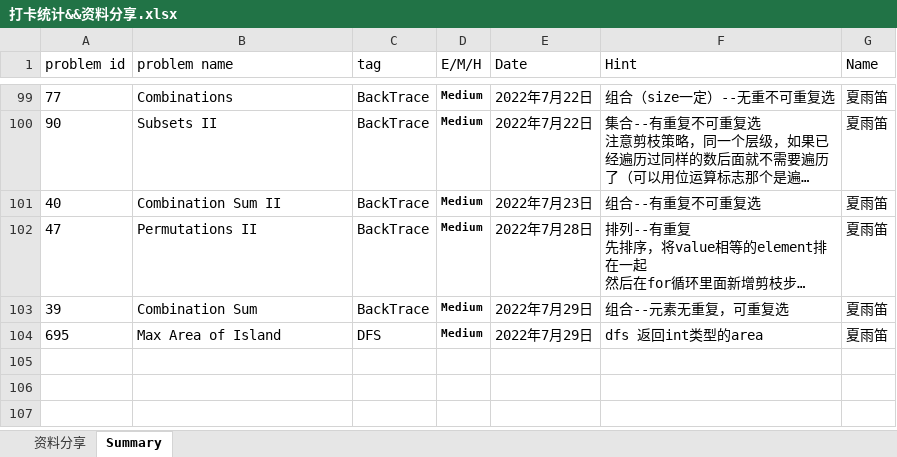
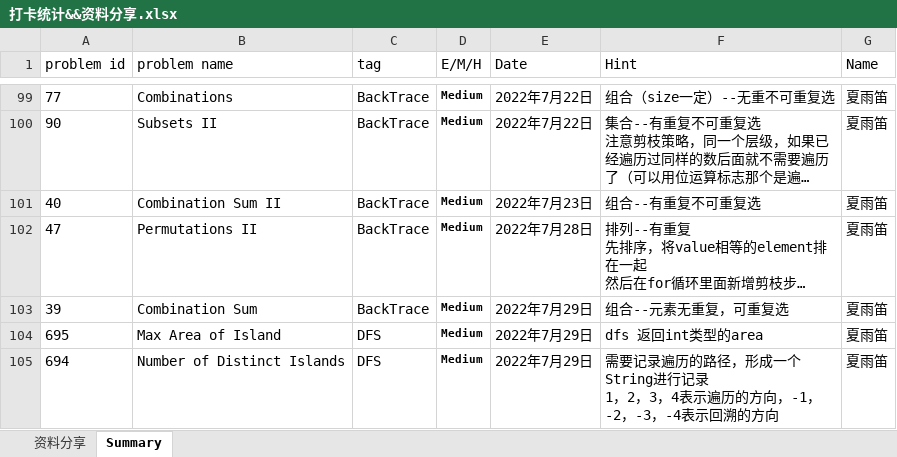
Before and after one commit to JILLXIA/2021leetcode, an Excel workbook: 打卡统计&&资料分享.xlsx, sheet Summary, drawn as a sheet; only a part is shown, gaps mark what is left out; long unchanged cells end in …; values as stored, in another font and other column widths than the file's, no borders; ↵ is a line break in a cell; the diff names each change by its address in the sheet, - before the commit and + after, or states it on an @@ line.

```diff
--- a/打卡统计&&资料分享.xlsx (sheet Summary)
+++ b/打卡统计&&资料分享.xlsx (sheet Summary)
+row 105: 694 | Number of Distinct Islands | DFS | Medium | 2022年7月29日 | 需要记录遍历的路径，形成一个String进行记录 ↵ 1，2，3，4表示遍历的方向，-1，-2，-3，-4表示回溯的方向 | 夏雨笛
```
Also changed, not shown: 1 other file.
